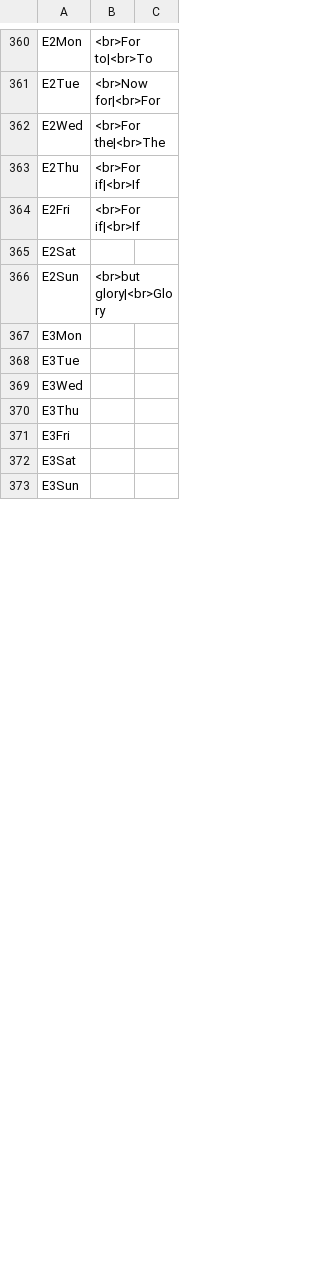
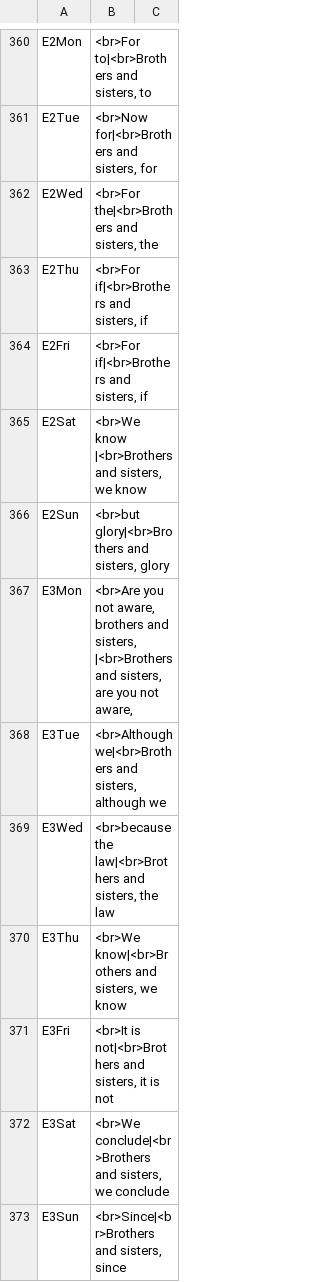
Before and after one commit to cmbryan/yocal, a CSV file: db/mods.csv, drawn as a sheet; only a part is shown, gaps mark what is left out; the diff covers the shown part only; the diff names each change by its address in the sheet, - before the commit and + after, or states it on an @@ line.

```diff
--- a/db/mods.csv
+++ b/db/mods.csv
-B360: <br>For to|<br>To
+B360: <br>For to|<br>Brothers and sisters, to
-B361: <br>Now for|<br>For
+B361: <br>Now for|<br>Brothers and sisters, for
-B362: <br>For the|<br>The
+B362: <br>For the|<br>Brothers and sisters, the
-B363:B364: <br>For if|<br>If
+B363:B364: <br>For if|<br>Brothers and sisters, if
-B365: (empty)
+B365: <br>We know |<br>Brothers and sisters, we know
-B366: <br>but glory|<br>Glory
+B366: <br>but glory|<br>Brothers and sisters, glory
-B367: (empty)
+B367: <br>Are you not aware, brothers and sisters,|<br>Brothers and sisters, are you not aware,
-B368: (empty)
+B368: <br>Although we|<br>Brothers and sisters, although we
-B369: (empty)
+B369: <br>because the law|<br>Brothers and sisters, the law
-B370: (empty)
+B370: <br>We know|<br>Brothers and sisters, we know
-B371: (empty)
+B371: <br>It is not|<br>Brothers and sisters, it is not
-B372: (empty)
+B372: <br>We conclude|<br>Brothers and sisters, we conclude
-B373: (empty)
+B373: <br>Since|<br>Brothers and sisters, since
```
Also changed, not shown: 95 edited cells elsewhere in this file, db/apostle.csv, 2 other files.
